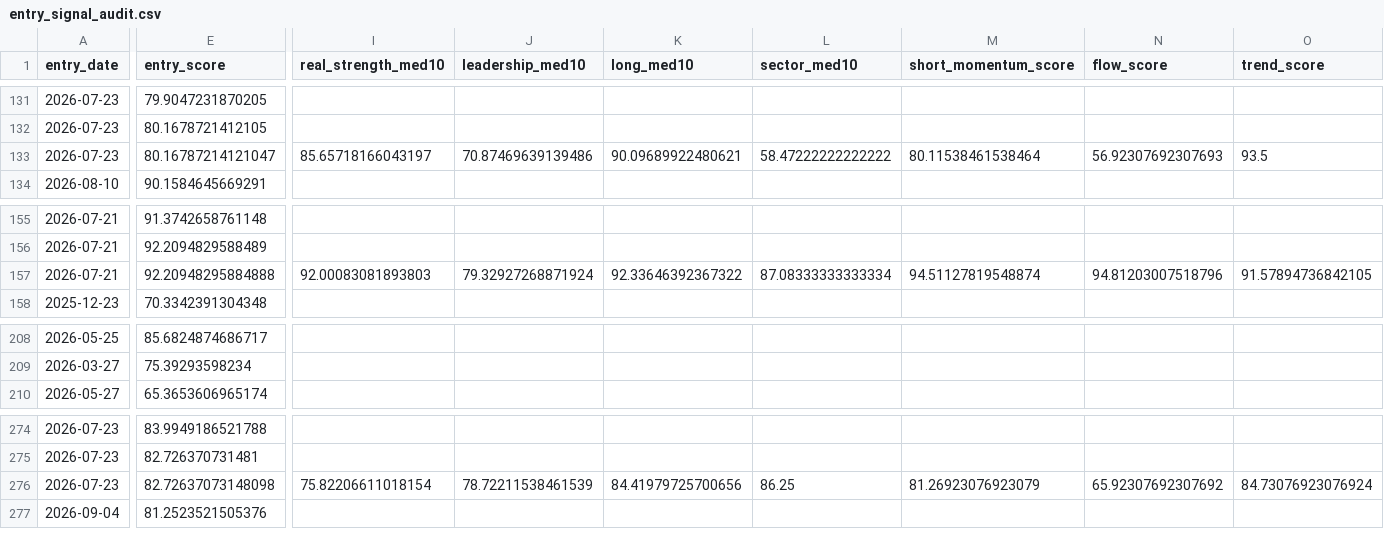
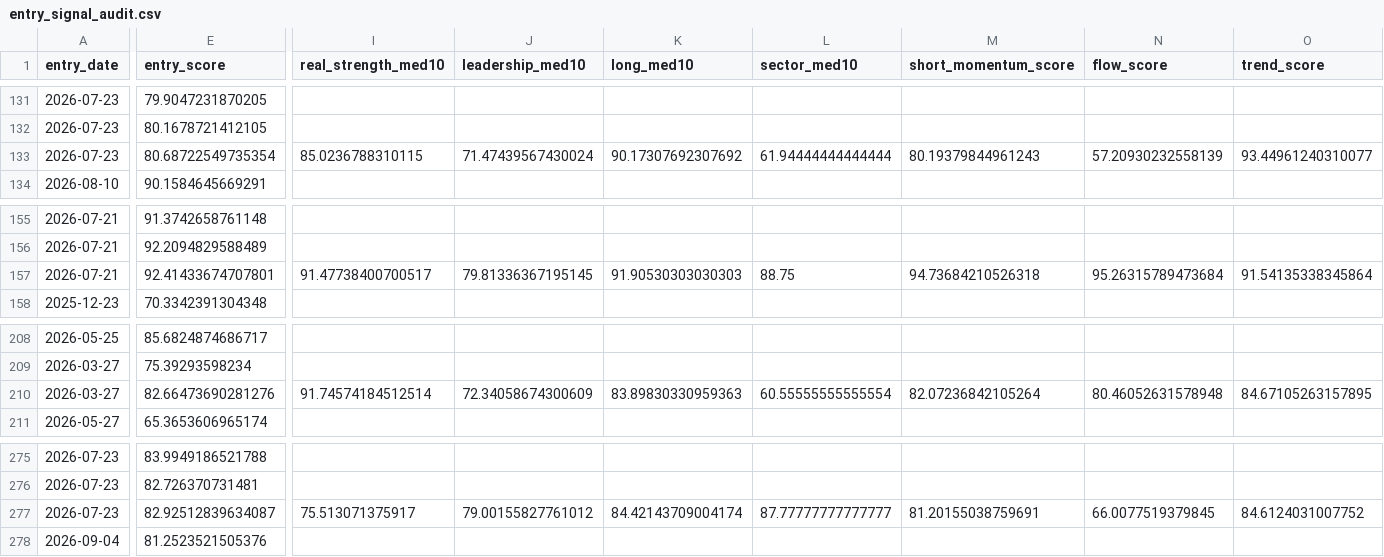
Before and after one commit to nguyenworkingg-sketch/Vietnam-Market-Flow, a CSV file: outputs/entry_signal_audit.csv, drawn as a sheet; only a part is shown, gaps mark what is left out; addresses are those after the commit; rows hold the shown columns only; the diff covers the shown part only; the diff names each change by its address in the sheet, - before the commit and + after, or states it on an @@ line.

Commit message:
chore: daily market-flow update

```diff
--- a/outputs/entry_signal_audit.csv
+++ b/outputs/entry_signal_audit.csv
-E133 (entry_score): 80.16787214121047
+E133 (entry_score): 80.68722549735354
-I133 (real_strength_med10): 85.65718166043197
+I133 (real_strength_med10): 85.0236788310115
-J133 (leadership_med10): 70.87469639139486
+J133 (leadership_med10): 71.47439567430024
-K133 (long_med10): 90.09689922480621
+K133 (long_med10): 90.17307692307692
-L133 (sector_med10): 58.47222222222222
+L133 (sector_med10): 61.94444444444444
-M133 (short_momentum_score): 80.11538461538464
+M133 (short_momentum_score): 80.19379844961243
-N133 (flow_score): 56.92307692307693
+N133 (flow_score): 57.20930232558139
-O133 (trend_score): 93.5
+O133 (trend_score): 93.44961240310077
-E157 (entry_score): 92.20948295884888
+E157 (entry_score): 92.41433674707801
-I157 (real_strength_med10): 92.00083081893803
+I157 (real_strength_med10): 91.47738400700517
-J157 (leadership_med10): 79.32927268871924
+J157 (leadership_med10): 79.81336367195145
-K157 (long_med10): 92.33646392367322
+K157 (long_med10): 91.90530303030303
-L157 (sector_med10): 87.08333333333334
+L157 (sector_med10): 88.75
-M157 (short_momentum_score): 94.51127819548874
+M157 (short_momentum_score): 94.73684210526318
-N157 (flow_score): 94.81203007518796
+N157 (flow_score): 95.26315789473684
-O157 (trend_score): 91.57894736842105
+O157 (trend_score): 91.54135338345864
+row 210: 2026-03-27 | 82.66473690281276 | 91.74574184512514 | 72.34058674300609 | 83.89830330959363 | 60.55555555555554 | 82.07236842105264 | 80.46052631578948 | 84.67105263157895
-E277 (entry_score): 82.72637073148098
+E277 (entry_score): 82.92512839634087
-I277 (real_strength_med10): 75.82206611018154
+I277 (real_strength_med10): 75.513071375917
-J277 (leadership_med10): 78.72211538461539
+J277 (leadership_med10): 79.00155827761012
-K277 (long_med10): 84.41979725700656
+K277 (long_med10): 84.42143709004174
-L277 (sector_med10): 86.25
+L277 (sector_med10): 87.77777777777777
-M277 (short_momentum_score): 81.26923076923079
+M277 (short_momentum_score): 81.20155038759691
-N277 (flow_score): 65.92307692307692
+N277 (flow_score): 66.0077519379845
-O277 (trend_score): 84.73076923076924
+O277 (trend_score): 84.6124031007752
```
Also changed, not shown: 6 edited cells elsewhere in this file, outputs/backtest/ic_daily.csv, outputs/entry_signal_history.csv, 18 other files.
